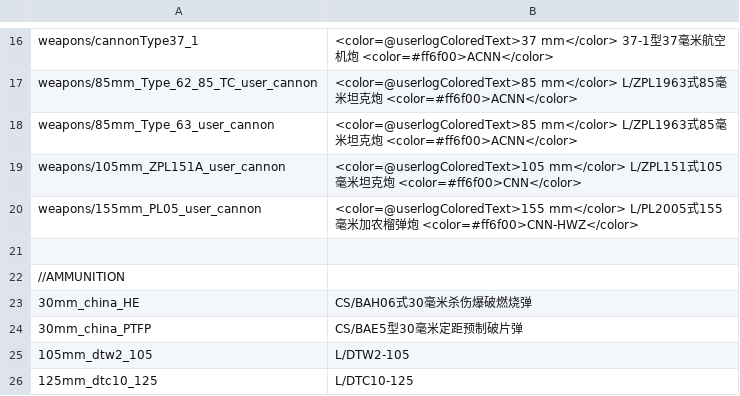
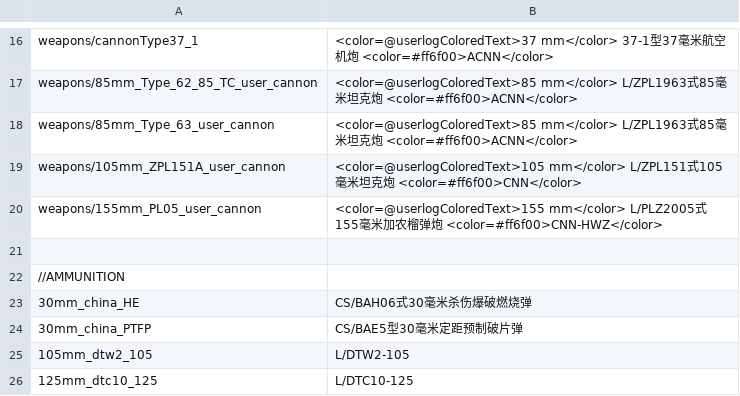
Before and after one commit to Addysaurus/lang_modding, a CSV file: packages/Package_Mandarin/WTHLM_units_weaponry_mandarin.csv, drawn as a sheet; only a part is shown, gaps mark what is left out.

Commit message:
Mandarin_1.00.00d69

```diff
--- a/packages/Package_Mandarin/WTHLM_units_weaponry_mandarin.csv
+++ b/packages/Package_Mandarin/WTHLM_units_weaponry_mandarin.csv
@@ -19,3 +19,3 @@ weapons/85mm_Type_63_user_cannon;<color=@userlogColoredText>85 mm</color> L/ZPL1
 weapons/105mm_ZPL151A_user_cannon;<color=@userlogColoredText>105 mm</color> L/ZPL151式105毫米坦克炮 <color=#ff6f00>CNN</color>
-weapons/155mm_PL05_user_cannon;<color=@userlogColoredText>155 mm</color> L/PL2005式155毫米加农榴弹炮 <color=#ff6f00>CNN-HWZ</color>
+weapons/155mm_PL05_user_cannon;<color=@userlogColoredText>155 mm</color> L/PLZ2005式155毫米加农榴弹炮 <color=#ff6f00>CNN-HWZ</color>
 
```
